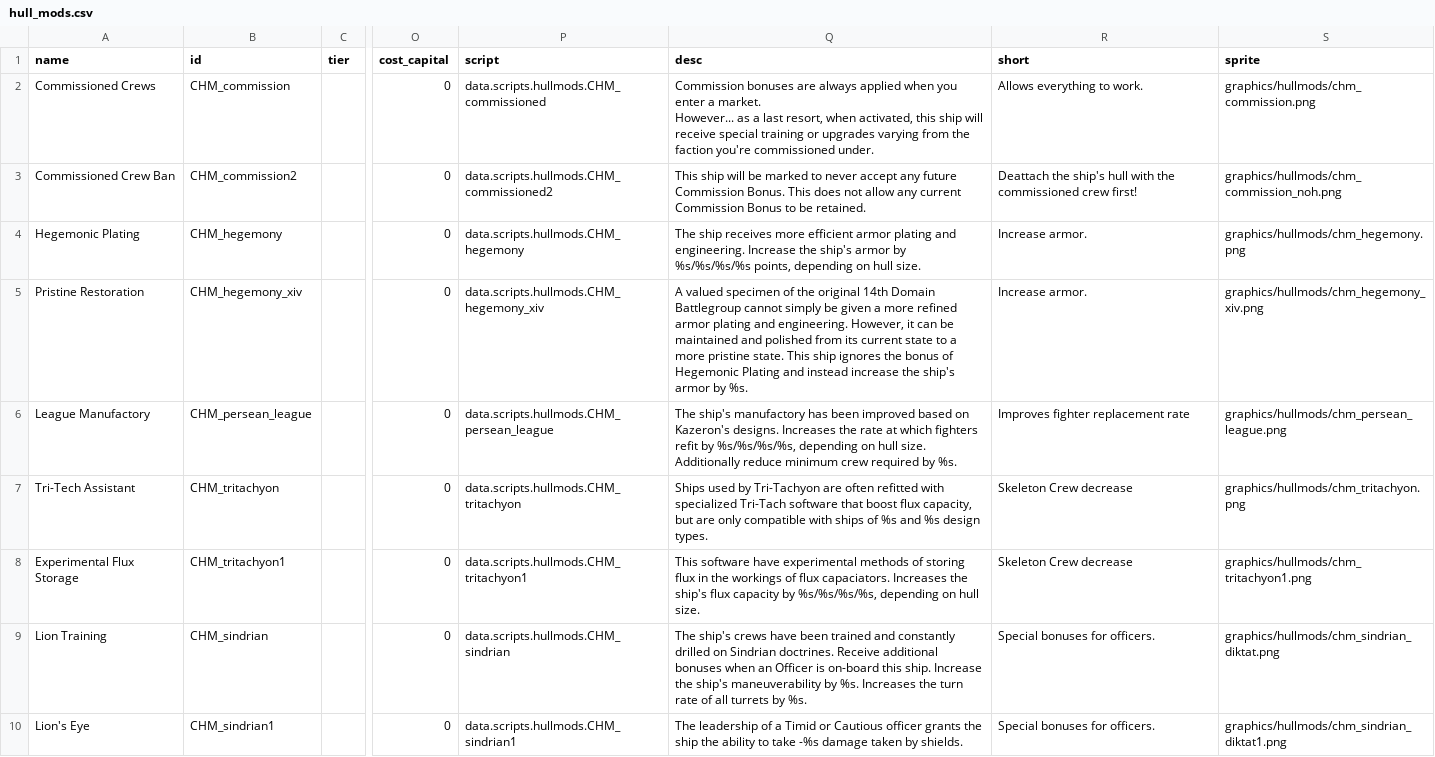
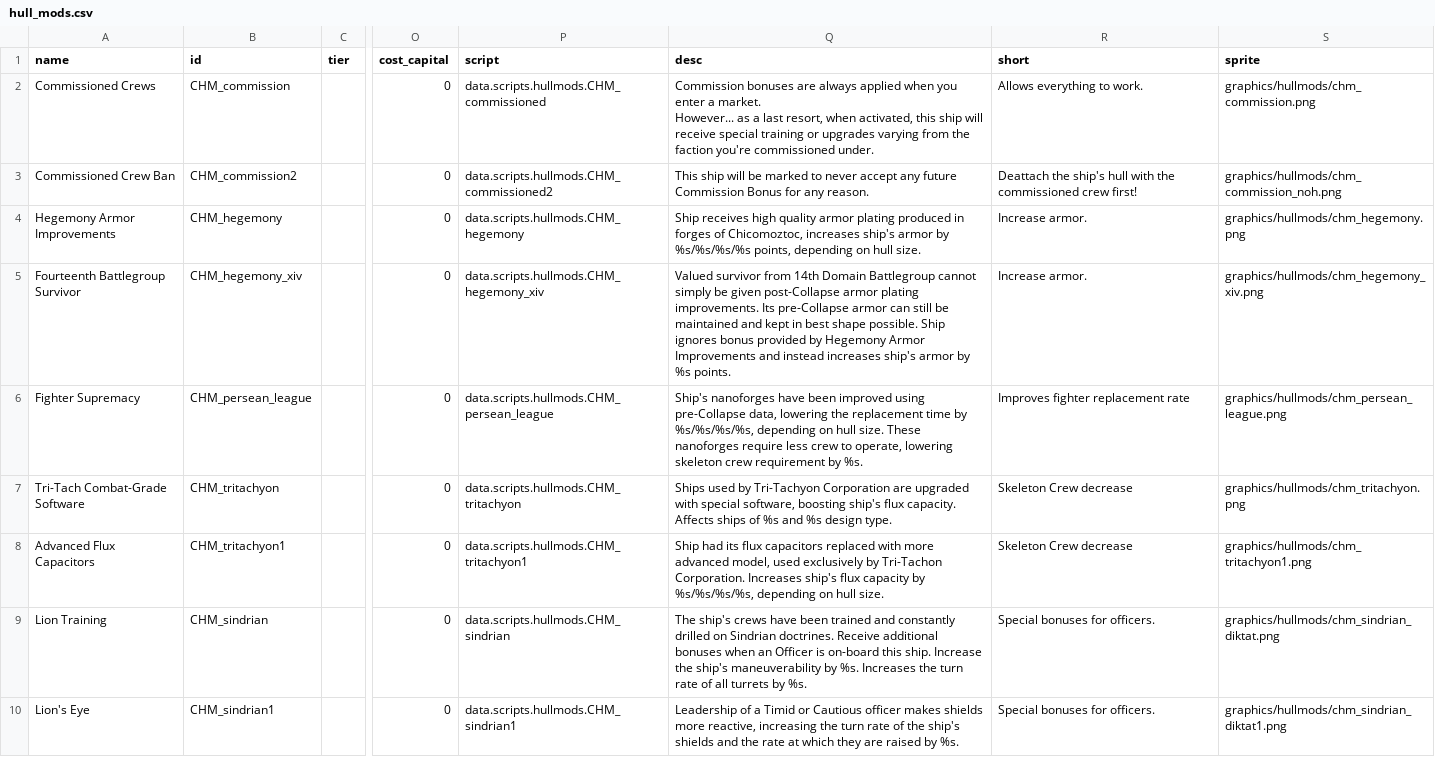
Before and after one commit to TechpriestEnginseer/solid-winner, a CSV file: data/hullmods/hull_mods.csv, drawn as a sheet; only a part is shown, gaps mark what is left out; the diff covers the shown part only; the diff names each change by its address in the sheet, - before the commit and + after, or states it on an @@ line.

```diff
--- a/data/hullmods/hull_mods.csv
+++ b/data/hullmods/hull_mods.csv
-Q3 (desc): …future Commission Bonus. This does not allow any current Commission Bonus to be retained.
+Q3 (desc): …future Commission Bonus for any reason.
-A4 (name): Hegemonic Plating
+A4 (name): Hegemony Armor Improvements
-Q4 (desc): The ship receives more efficient armor plating and engineering. Increase the ship's armor…
+Q4 (desc): Ship receives high quality armor plating produced in forges of Chicomoztoc, increases ship's armor…
-A5 (name): Pristine Restoration
+A5 (name): Fourteenth Battlegroup Survivor
-Q5 (desc): A valued specimen of the original 14th Domain Battlegroup cannot simply be given a more refined armor plating and engineering. However, it can be maintained and polished from its current state to a more pristine state. This ship ignores the bonus of Hegemonic Plating and instead increase the ship's armor by %s.
+Q5 (desc): Valued survivor from 14th Domain Battlegroup cannot simply be given post-Collapse armor plating improvements. Its pre-Collapse armor can still be maintained and kept in best shape possible. Ship ignores bonus provided by Hegemony Armor Improvements and instead increases ship's armor by %s points.
-A6 (name): League Manufactory
+A6 (name): Fighter Supremacy
-Q6 (desc): The ship's manufactory has been improved based on Kazeron's designs. Increases the rate at which fighters refit by %s/%s/%s/%s, depending on hull size. Additionally reduce minimum crew required by %s.
+Q6 (desc): Ship's nanoforges have been improved using pre-Collapse data, lowering the replacement time by %s/%s/%s/%s, depending on hull size. These nanoforges require less crew to operate, lowering skeleton crew requirement by %s.
-A7 (name): Tri-Tech Assistant
+A7 (name): Tri-Tach Combat-Grade Software
-Q7 (desc): …by Tri-Tachyon are often refitted with specialized Tri-Tach software that boost flux capacity, but are only compatible with ships of %s and %s design types.
+Q7 (desc): …by Tri-Tachyon Corporation are upgraded with special software, boosting ship's flux capacity. Affects ships of %s and %s design type.
-A8 (name): Experimental Flux Storage
+A8 (name): Advanced Flux Capacitors
-Q8 (desc): This software have experimental methods of storing flux in the workings of flux capaciators. Increases the ship's flux…
+Q8 (desc): Ship had its flux capacitors replaced with more advanced model, used exclusively by Tri-Tachon Corporation. Increases ship's flux…
-Q10 (desc): The leadership of a Timid or Cautious officer grants the ship the ability to take -%s damage taken by shields.
+Q10 (desc): Leadership of a Timid or Cautious officer makes shields more reactive, increasing the turn rate of the ship's shields and the rate at which they are raised by %s.
```
Also changed, not shown: 9 edited cells elsewhere in this file, data/config/CommissionBonus/TechpriestCommission.csv, 5 other files.
